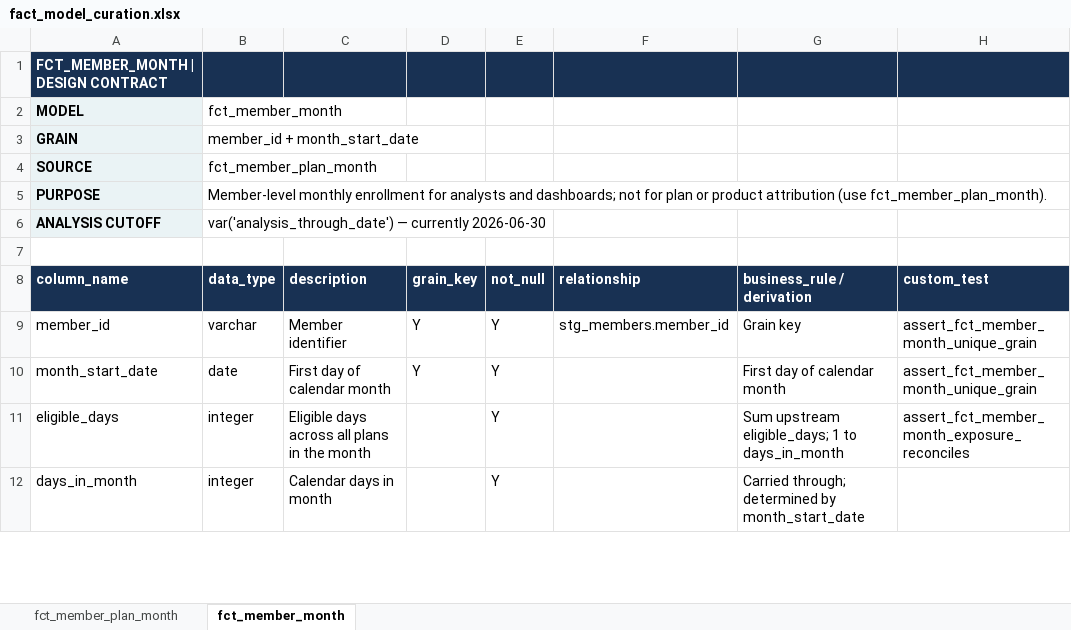
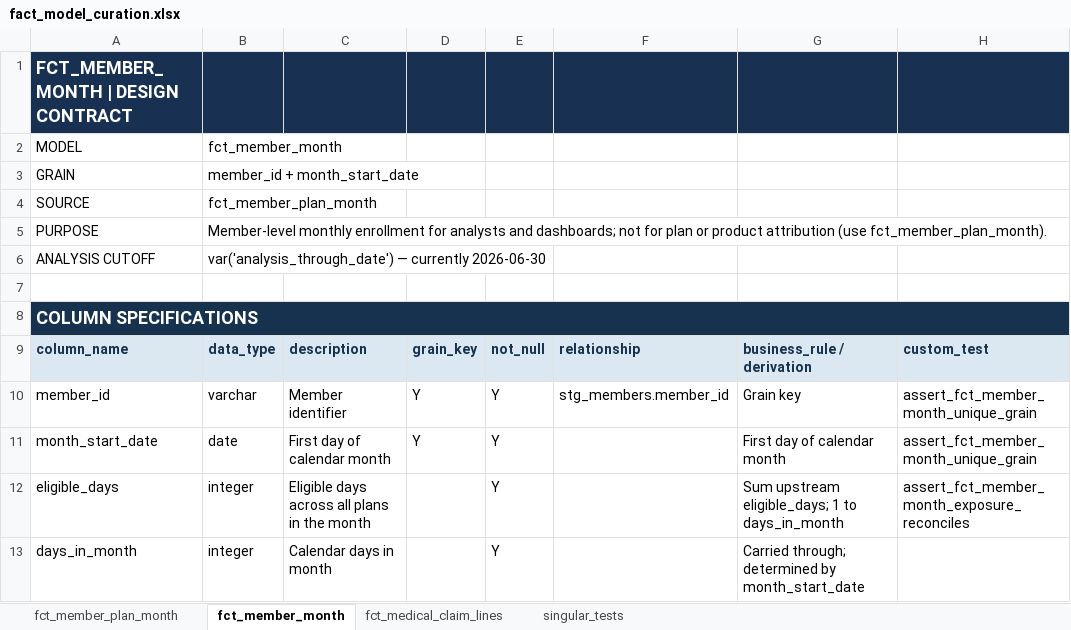
Before and after one commit to jkimdatadev/healthcare-claims-dbt, an Excel workbook: docs/fact_model_curation.xlsx, sheet fct_member_month, drawn as a sheet; only a part is shown; values as stored, in another font and other column widths than the file's, no borders; addresses are those after the commit; the diff covers the shown part only; the diff names each change by its address in the sheet, - before the commit and + after, or states it on an @@ line.

Commit message:
Add fct_medical_claim_lines spec to fact_model_curation
Also move singular test definitions to a new singular_tests tab

```diff
--- a/docs/fact_model_curation.xlsx (sheet fct_member_month)
+++ b/docs/fact_model_curation.xlsx (sheet fct_member_month)
+sheet tab: fct_medical_claim_lines
+sheet tab: singular_tests
@@ A1 text size: larger @@
@@ A2:A6 fill: #EAF3F5 → none, bold: on → off @@
+row 8: COLUMN SPECIFICATIONS
@@ A9:H9 fill: #183153 → #DCE8F1, text colour: #FFFFFF → #16324F @@
```
Also changed, not shown: 10 removed rows, 1 edited cell, cell formats and merged cells elsewhere in this sheet, 4 other files.
